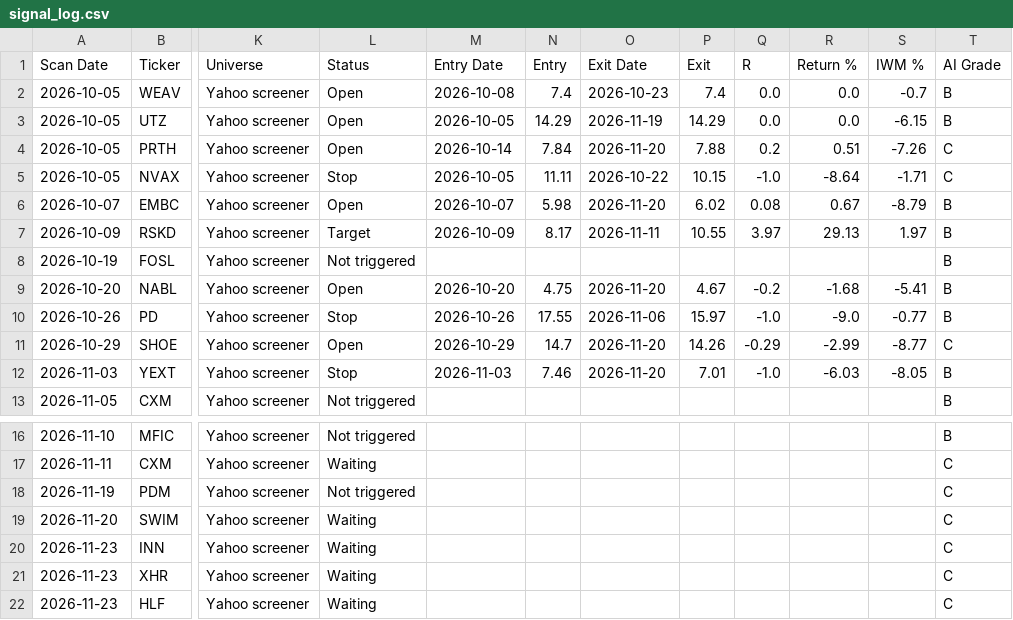
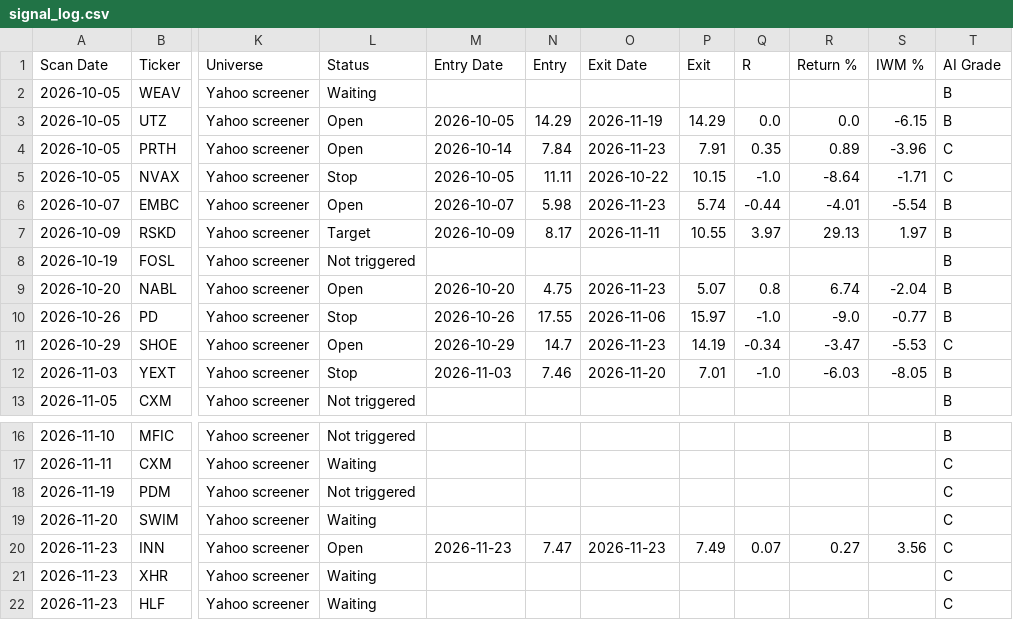
Before and after one commit to wolfmanex/trading-dashboard, a CSV file: signal_log.csv, drawn as a sheet; only a part is shown, gaps mark what is left out; the diff covers the shown part only; the diff names each change by its address in the sheet, - before the commit and + after, or states it on an @@ line.

```diff
--- a/signal_log.csv
+++ b/signal_log.csv
-L2 (Status): Open
+L2 (Status): Waiting
-M2 (Entry Date): 2026-10-08
+M2 (Entry Date): (empty)
-N2 (Entry): 7.4
+N2 (Entry): (empty)
-O2 (Exit Date): 2026-10-23
+O2 (Exit Date): (empty)
-P2 (Exit): 7.4
+P2 (Exit): (empty)
-Q2 (R): 0.0
+Q2 (R): (empty)
-R2 (Return %): 0.0
+R2 (Return %): (empty)
-S2 (IWM %): -0.7
+S2 (IWM %): (empty)
-O4 (Exit Date): 2026-11-20
+O4 (Exit Date): 2026-11-23
-P4 (Exit): 7.88
+P4 (Exit): 7.91
-Q4 (R): 0.2
+Q4 (R): 0.35
-R4 (Return %): 0.51
+R4 (Return %): 0.89
-S4 (IWM %): -7.26
+S4 (IWM %): -3.96
-O6 (Exit Date): 2026-11-20
+O6 (Exit Date): 2026-11-23
-P6 (Exit): 6.02
+P6 (Exit): 5.74
-Q6 (R): 0.08
+Q6 (R): -0.44
-R6 (Return %): 0.67
+R6 (Return %): -4.01
-S6 (IWM %): -8.79
+S6 (IWM %): -5.54
-O9 (Exit Date): 2026-11-20
+O9 (Exit Date): 2026-11-23
-P9 (Exit): 4.67
+P9 (Exit): 5.07
-Q9 (R): -0.2
+Q9 (R): 0.8
-R9 (Return %): -1.68
+R9 (Return %): 6.74
-S9 (IWM %): -5.41
+S9 (IWM %): -2.04
-O11 (Exit Date): 2026-11-20
+O11 (Exit Date): 2026-11-23
-P11 (Exit): 14.26
+P11 (Exit): 14.19
-Q11 (R): -0.29
+Q11 (R): -0.34
-R11 (Return %): -2.99
+R11 (Return %): -3.47
-S11 (IWM %): -8.77
+S11 (IWM %): -5.53
-L20 (Status): Waiting
+L20 (Status): Open
-M20 (Entry Date): (empty)
+M20 (Entry Date): 2026-11-23
-N20 (Entry): (empty)
+N20 (Entry): 7.47
-O20 (Exit Date): (empty)
+O20 (Exit Date): 2026-11-23
-P20 (Exit): (empty)
+P20 (Exit): 7.49
-Q20 (R): (empty)
+Q20 (R): 0.07
-R20 (Return %): (empty)
+R20 (Return %): 0.27
-S20 (IWM %): (empty)
+S20 (IWM %): 3.56
```
Also changed, not shown: 5 edited cells elsewhere in this file, daytrade_alerts.csv.
